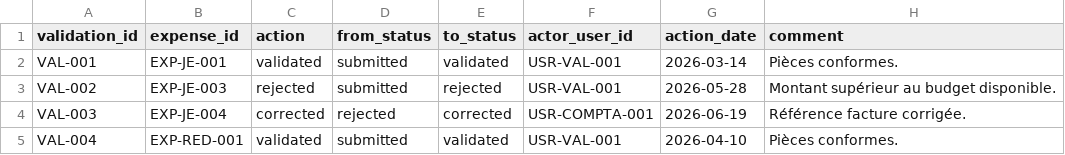
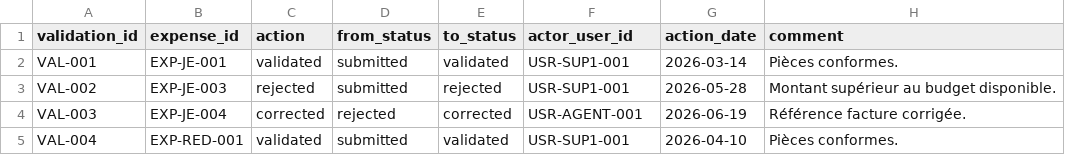
Before and after one commit to harlick-b/mjl-dolibarr-poc, a CSV file: custom/mjlfinancement/sample_data/seed/validation_events.csv, drawn as a sheet.

```diff
--- a/custom/mjlfinancement/sample_data/seed/validation_events.csv
+++ b/custom/mjlfinancement/sample_data/seed/validation_events.csv
@@ -1,5 +1,5 @@
 validation_id,expense_id,action,from_status,to_status,actor_user_id,action_date,comment
-VAL-001,EXP-JE-001,validated,submitted,validated,USR-VAL-001,2026-03-14,Pièces conformes.
-VAL-002,EXP-JE-003,rejected,submitted,rejected,USR-VAL-001,2026-05-28,Montant supérieur au budget disponible.
-VAL-003,EXP-JE-004,corrected,rejected,corrected,USR-COMPTA-001,2026-06-19,Référence facture corrigée.
-VAL-004,EXP-RED-001,validated,submitted,validated,USR-VAL-001,2026-04-10,Pièces conformes.
+VAL-001,EXP-JE-001,validated,submitted,validated,USR-SUP1-001,2026-03-14,Pièces conformes.
+VAL-002,EXP-JE-003,rejected,submitted,rejected,USR-SUP1-001,2026-05-28,Montant supérieur au budget disponible.
+VAL-003,EXP-JE-004,corrected,rejected,corrected,USR-AGENT-001,2026-06-19,Référence facture corrigée.
+VAL-004,EXP-RED-001,validated,submitted,validated,USR-SUP1-001,2026-04-10,Pièces conformes.
```
Also changed, not shown: custom/mjlfinancement/sample_data/seed/expenses.csv, custom/mjlfinancement/sample_data/seed/roles_permissions.csv, 22 other files.
